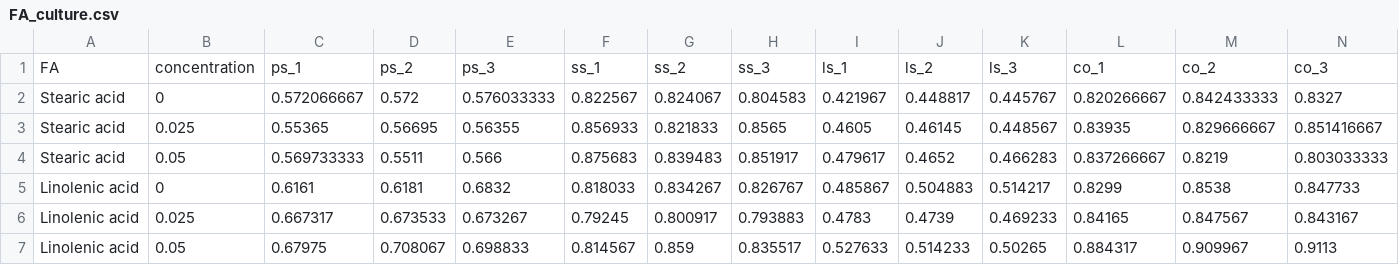
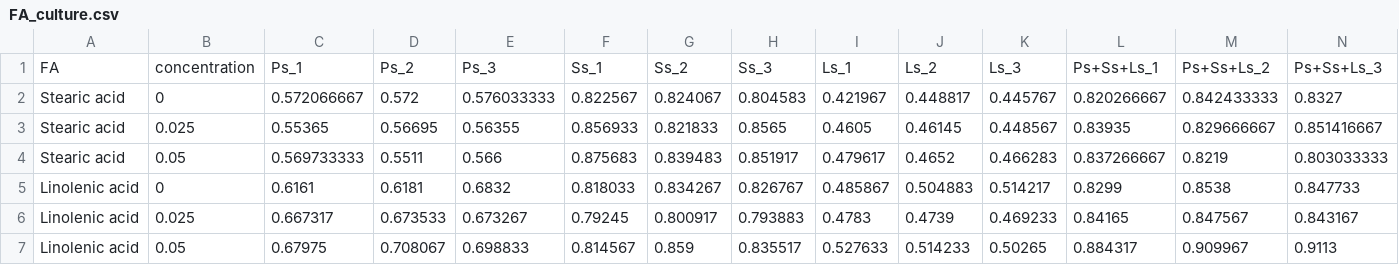
Before and after one commit to SizheQiu/OralMicroIX, a CSV file: data/culture_data/FA_culture.csv, drawn as a sheet; removed rows and columns are numbered as before the commit, all else as after; the diff names each change by its address in the sheet, - before the commit and + after, or states it on an @@ line.

```diff
--- a/data/culture_data/FA_culture.csv
+++ b/data/culture_data/FA_culture.csv
-row 1: FA | concentration | ps_1 | ps_2 | ps_3 | ss_1 | ss_2 | ss_3 | ls_1 | ls_2 | ls_3 | co_1 | co_2 | co_3
+row 1: FA | concentration | Ps_1 | Ps_2 | Ps_3 | Ss_1 | Ss_2 | Ss_3 | Ls_1 | Ls_2 | Ls_3 | Ps+Ss+Ls_1 | Ps+Ss+Ls_2 | Ps+Ss+Ls_3
```
Also changed, not shown: data/culture_data/co-culture.csv, 1 other file.
